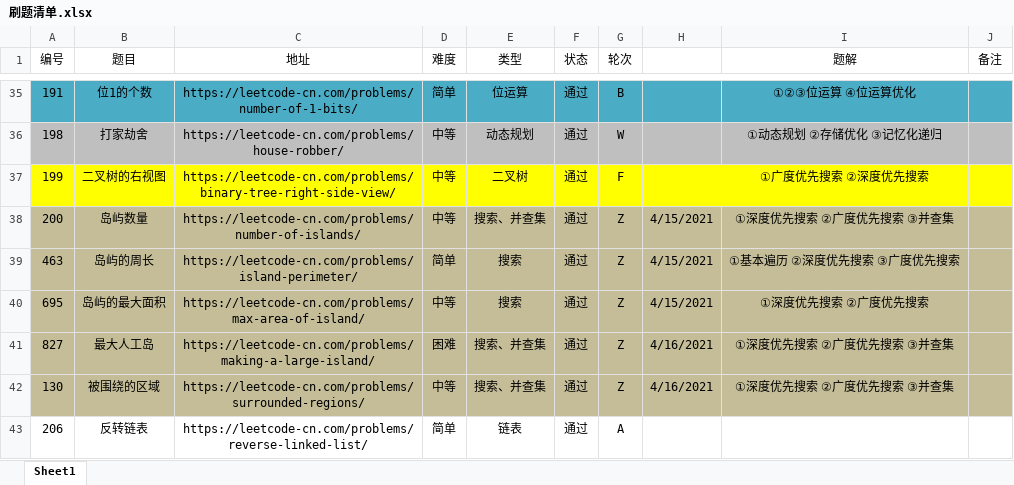
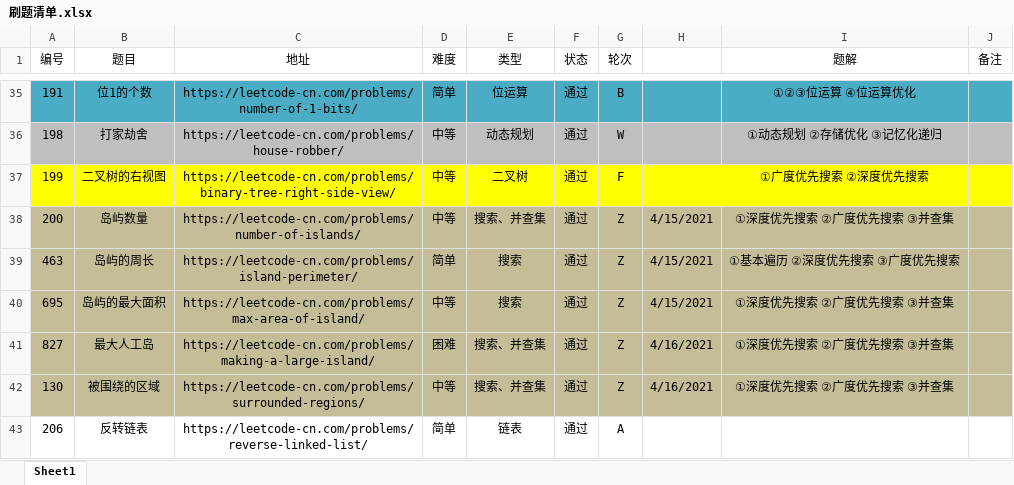
Before and after one commit to moonspiritacm/Leetcode-Java, an Excel workbook: notes/刷题清单.xlsx, sheet Sheet1, drawn as a sheet; only a part is shown, gaps mark what is left out; values as stored, in another font and other column widths than the file's, no borders; the diff names each change by its address in the sheet, - before the commit and + after, or states it on an @@ line.

```diff
--- a/notes/刷题清单.xlsx (sheet Sheet1)
+++ b/notes/刷题清单.xlsx (sheet Sheet1)
-I40 (题解): ①深度优先搜索 ②广度优先搜索
+I40 (题解): ①深度优先搜索 ②广度优先搜索 ③并查集
```
Also changed, not shown: 1 other file.
